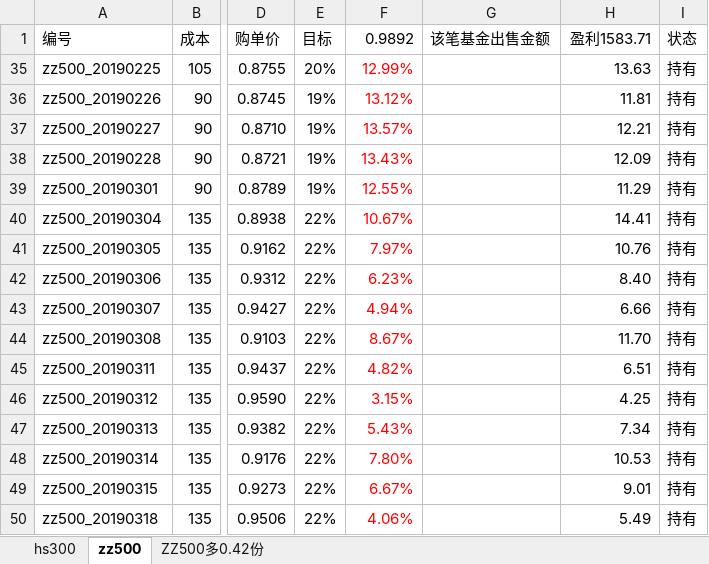
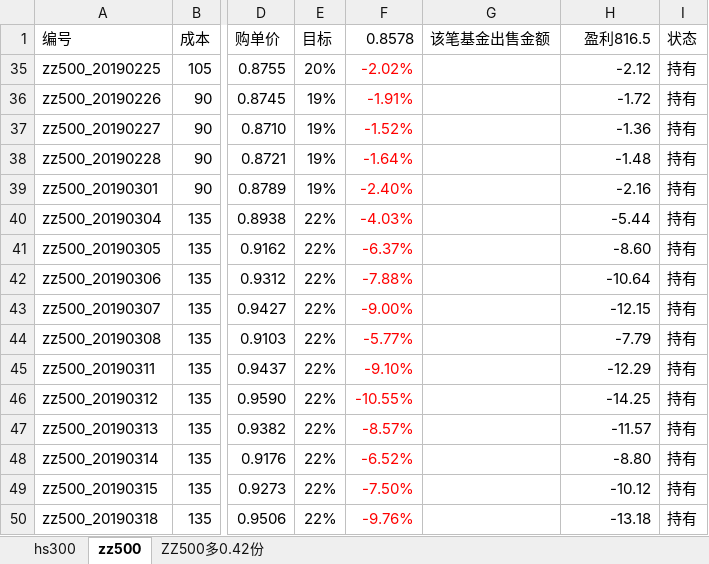
Before and after one commit to husky8/cccode, an Excel workbook: invest/配置.xlsx, sheet zz500, drawn as a sheet; only a part is shown, gaps mark what is left out; values as stored, in another font and other column widths than the file's, no borders; conditional formats not drawn; the diff covers the shown part only; the diff names each change by its address in the sheet, - before the commit and + after, or states it on an @@ line.

```diff
--- a/invest/配置.xlsx (sheet zz500)
+++ b/invest/配置.xlsx (sheet zz500)
-F1: 0.9892
+F1: 0.8578
-H1: 盈利1583.71
+H1: 盈利816.5
-F35 (0.8578): 12.99%
+F35 (0.8578): -2.02%
-H35 (盈利816.5): 13.63
+H35 (盈利816.5): -2.12
-F36 (0.8578): 13.12%
+F36 (0.8578): -1.91%
-H36 (盈利816.5): 11.81
+H36 (盈利816.5): -1.72
-F37 (0.8578): 13.57%
+F37 (0.8578): -1.52%
-H37 (盈利816.5): 12.21
+H37 (盈利816.5): -1.36
-F38 (0.8578): 13.43%
+F38 (0.8578): -1.64%
-H38 (盈利816.5): 12.09
+H38 (盈利816.5): -1.48
-F39 (0.8578): 12.55%
+F39 (0.8578): -2.40%
-H39 (盈利816.5): 11.29
+H39 (盈利816.5): -2.16
-F40 (0.8578): 10.67%
+F40 (0.8578): -4.03%
-H40 (盈利816.5): 14.41
+H40 (盈利816.5): -5.44
-F41 (0.8578): 7.97%
+F41 (0.8578): -6.37%
-H41 (盈利816.5): 10.76
+H41 (盈利816.5): -8.60
-F42 (0.8578): 6.23%
+F42 (0.8578): -7.88%
-H42 (盈利816.5): 8.40
+H42 (盈利816.5): -10.64
-F43 (0.8578): 4.94%
+F43 (0.8578): -9.00%
-H43 (盈利816.5): 6.66
+H43 (盈利816.5): -12.15
-F44 (0.8578): 8.67%
+F44 (0.8578): -5.77%
-H44 (盈利816.5): 11.70
+H44 (盈利816.5): -7.79
-F45 (0.8578): 4.82%
+F45 (0.8578): -9.10%
-H45 (盈利816.5): 6.51
+H45 (盈利816.5): -12.29
-F46 (0.8578): 3.15%
+F46 (0.8578): -10.55%
-H46 (盈利816.5): 4.25
+H46 (盈利816.5): -14.25
-F47 (0.8578): 5.43%
+F47 (0.8578): -8.57%
-H47 (盈利816.5): 7.34
+H47 (盈利816.5): -11.57
-F48 (0.8578): 7.80%
+F48 (0.8578): -6.52%
-H48 (盈利816.5): 10.53
+H48 (盈利816.5): -8.80
-F49 (0.8578): 6.67%
+F49 (0.8578): -7.50%
-H49 (盈利816.5): 9.01
+H49 (盈利816.5): -10.12
-F50 (0.8578): 4.06%
+F50 (0.8578): -9.76%
-H50 (盈利816.5): 5.49
+H50 (盈利816.5): -13.18
```
Also changed, not shown: 7 added rows and 46 edited cells elsewhere in this sheet, sheet hs300.
